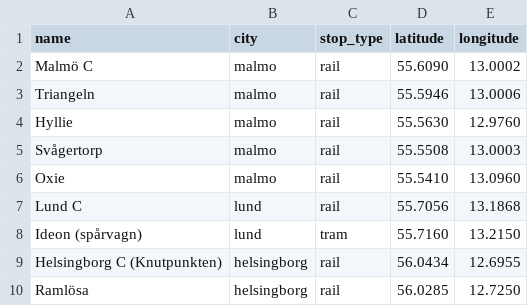
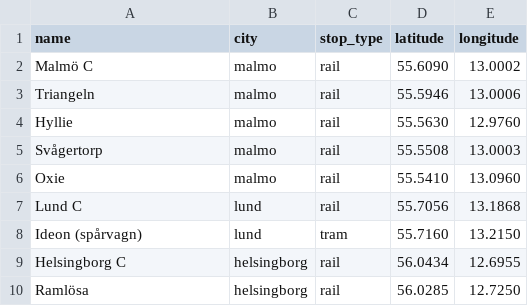
Before and after one commit to Noah-Fors/oresund-commercial-property-intelligence, a CSV file: data/sample/transit_stops.csv, drawn as a sheet.

```diff
--- a/data/sample/transit_stops.csv
+++ b/data/sample/transit_stops.csv
@@ -8,3 +8,3 @@ Lund C,lund,rail,55.7056,13.1868
 Ideon (spårvagn),lund,tram,55.7160,13.2150
-Helsingborg C (Knutpunkten),helsingborg,rail,56.0434,12.6955
+Helsingborg C,helsingborg,rail,56.0434,12.6955
 Ramlösa,helsingborg,rail,56.0285,12.7250
```
Also changed, not shown: 1 other file.
